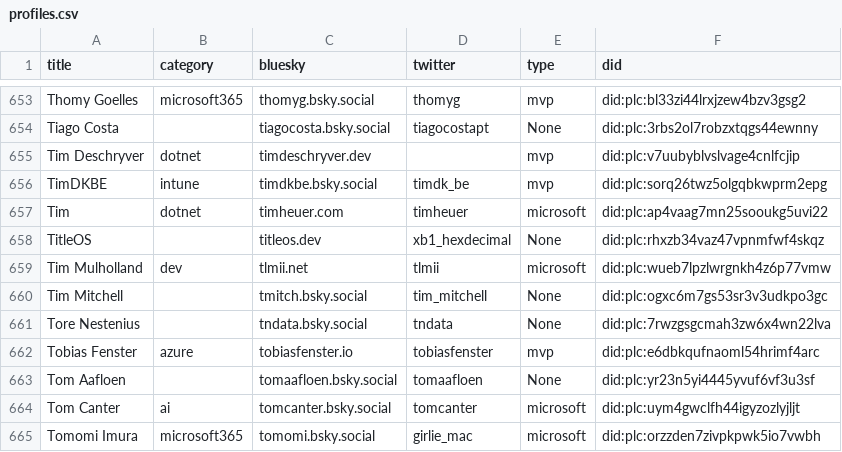
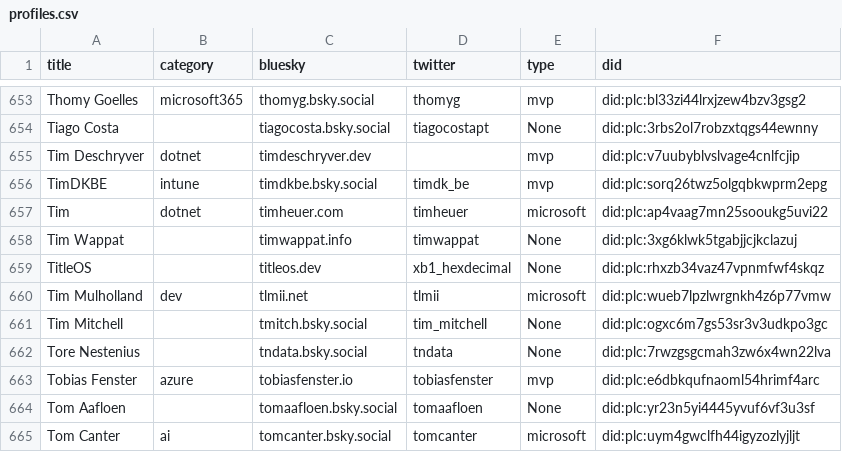
Before and after one commit to plemich/bluesky, a CSV file: website/static/profiles.csv, drawn as a sheet; only a part is shown, gaps mark what is left out; the shorter side is filled out with more unchanged rows.

```diff
--- a/website/static/profiles.csv
+++ b/website/static/profiles.csv
@@ -661,2 +661,3 @@
 "Tim","dotnet","timheuer.com","timheuer","microsoft","did:plc:ap4vaag7mn25sooukg5uvi22"
+"Tim Wappat",,"timwappat.info","timwappat","None","did:plc:3xg6klwk5tgabjjcjkclazuj"
 "TitleOS",,"titleos.dev","xb1_hexdecimal","None","did:plc:rhxzb34vaz47vpnmfwf4skqz"
```
Also changed, not shown: 1 other file.
